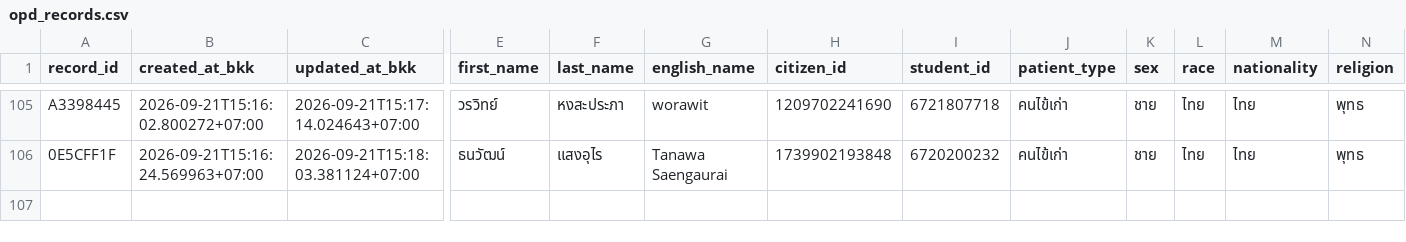
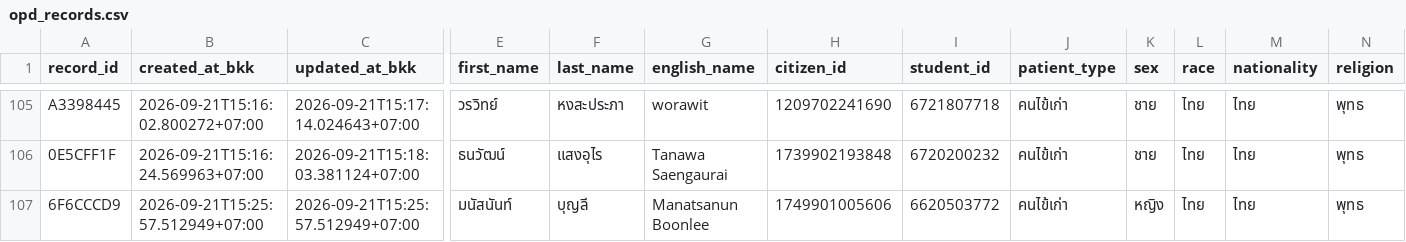
Before and after one commit to PythonianSt/OPD5, a CSV file: opd_records.csv, drawn as a sheet; only a part is shown, gaps mark what is left out; rows hold the shown columns only; the diff names each change by its address in the sheet, - before the commit and + after, or states it on an @@ line.

Commit message:
add OPD record 6F6CCCD9 2026-09-21T15:25:57.512949+07:00

```diff
--- a/opd_records.csv
+++ b/opd_records.csv
+row 107: 6F6CCCD9 | 2026-09-21T15:25:57.512949+07:00 | 2026-09-21T15:25:57.512949+07:00 | มนัสนันท์ | บุญลี | Manatsanun Boonlee | 1749901005606 | 6620503772 | คนไข้เก่า | หญิง | ไทย | ไทย | พุทธ
```
